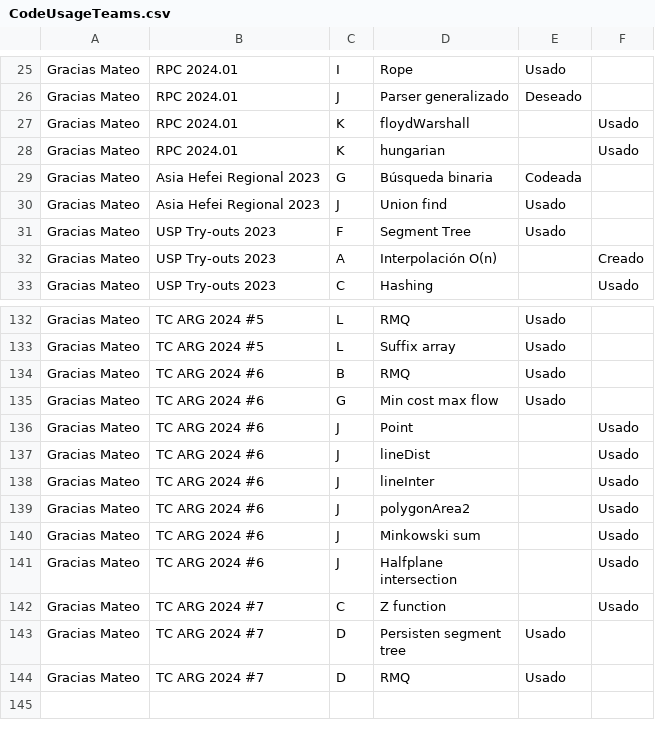
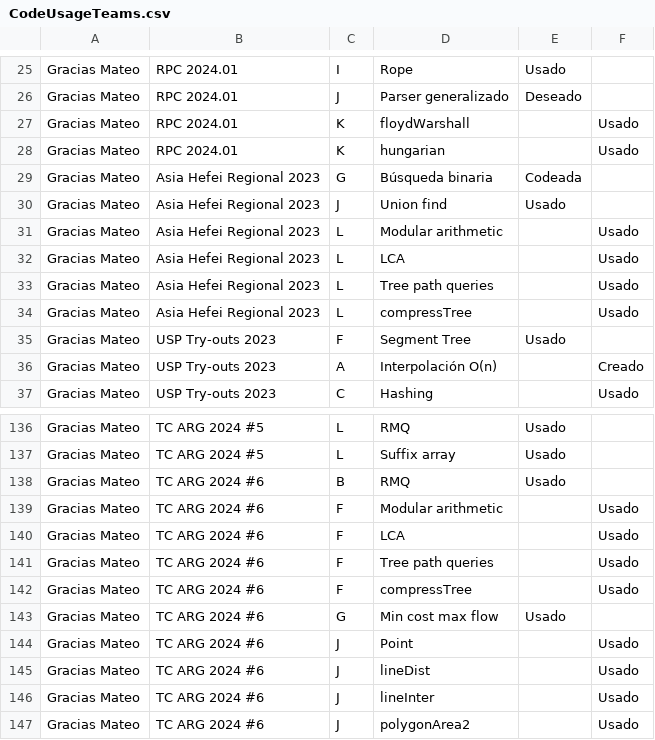
Before and after one commit to IvanRenison/ProgrammingProblems, a CSV file: .stats/CodeUsageTeams.csv, drawn as a sheet; only a part is shown, gaps mark what is left out; the shorter side is filled out with more unchanged rows; the diff names each change by its address in the sheet, - before the commit and + after, or states it on an @@ line.

```diff
--- a/.stats/CodeUsageTeams.csv
+++ b/.stats/CodeUsageTeams.csv
+row 31: Gracias Mateo | Asia Hefei Regional 2023 | L | Modular arithmetic |  | Usado
+row 32: Gracias Mateo | Asia Hefei Regional 2023 | L | LCA |  | Usado
+row 33: Gracias Mateo | Asia Hefei Regional 2023 | L | Tree path queries |  | Usado
+row 34: Gracias Mateo | Asia Hefei Regional 2023 | L | compressTree |  | Usado
+row 139: Gracias Mateo | TC ARG 2024 #6 | F | Modular arithmetic |  | Usado
+row 140: Gracias Mateo | TC ARG 2024 #6 | F | LCA |  | Usado
+row 141: Gracias Mateo | TC ARG 2024 #6 | F | Tree path queries |  | Usado
+row 142: Gracias Mateo | TC ARG 2024 #6 | F | compressTree |  | Usado
```
Also changed, not shown: 1 other file.
